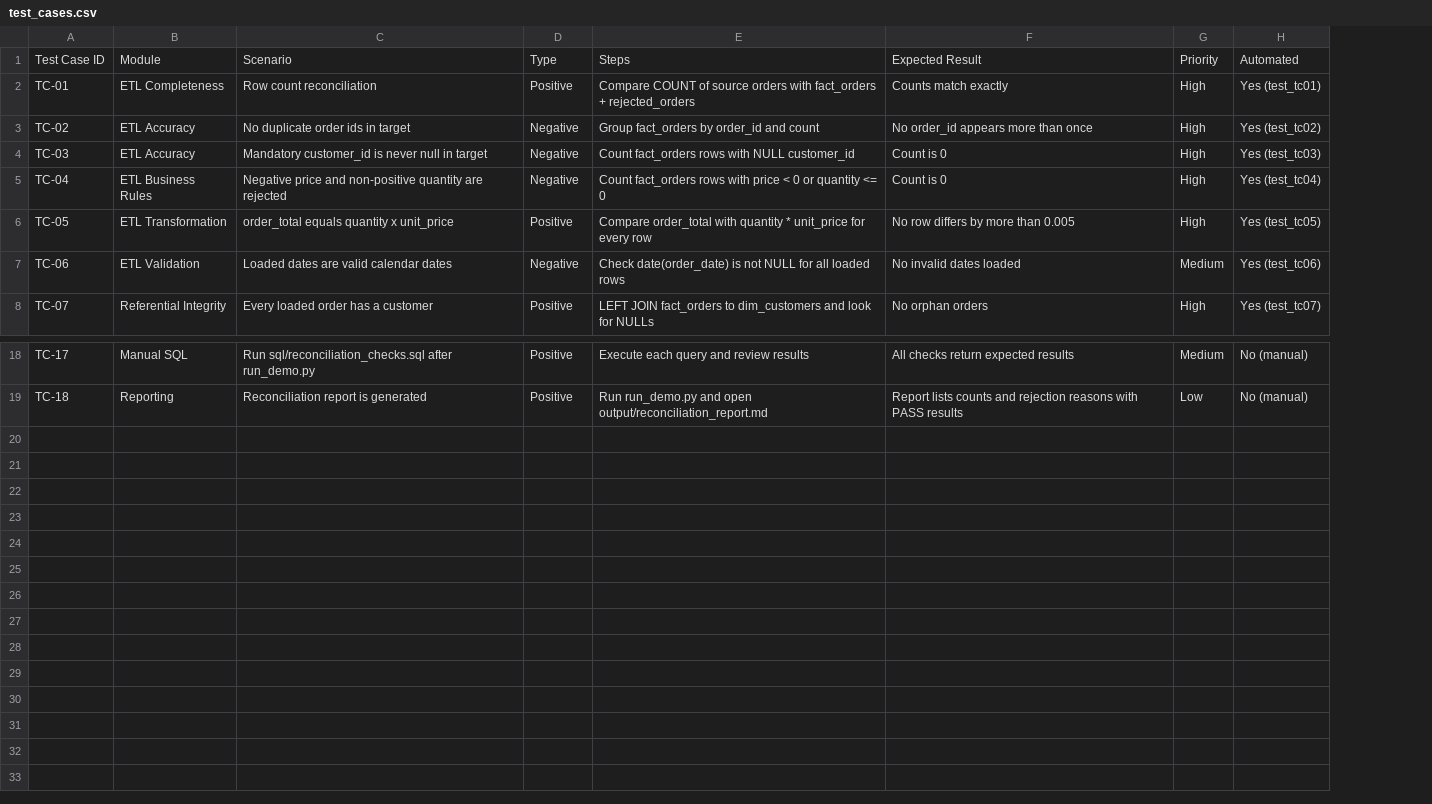
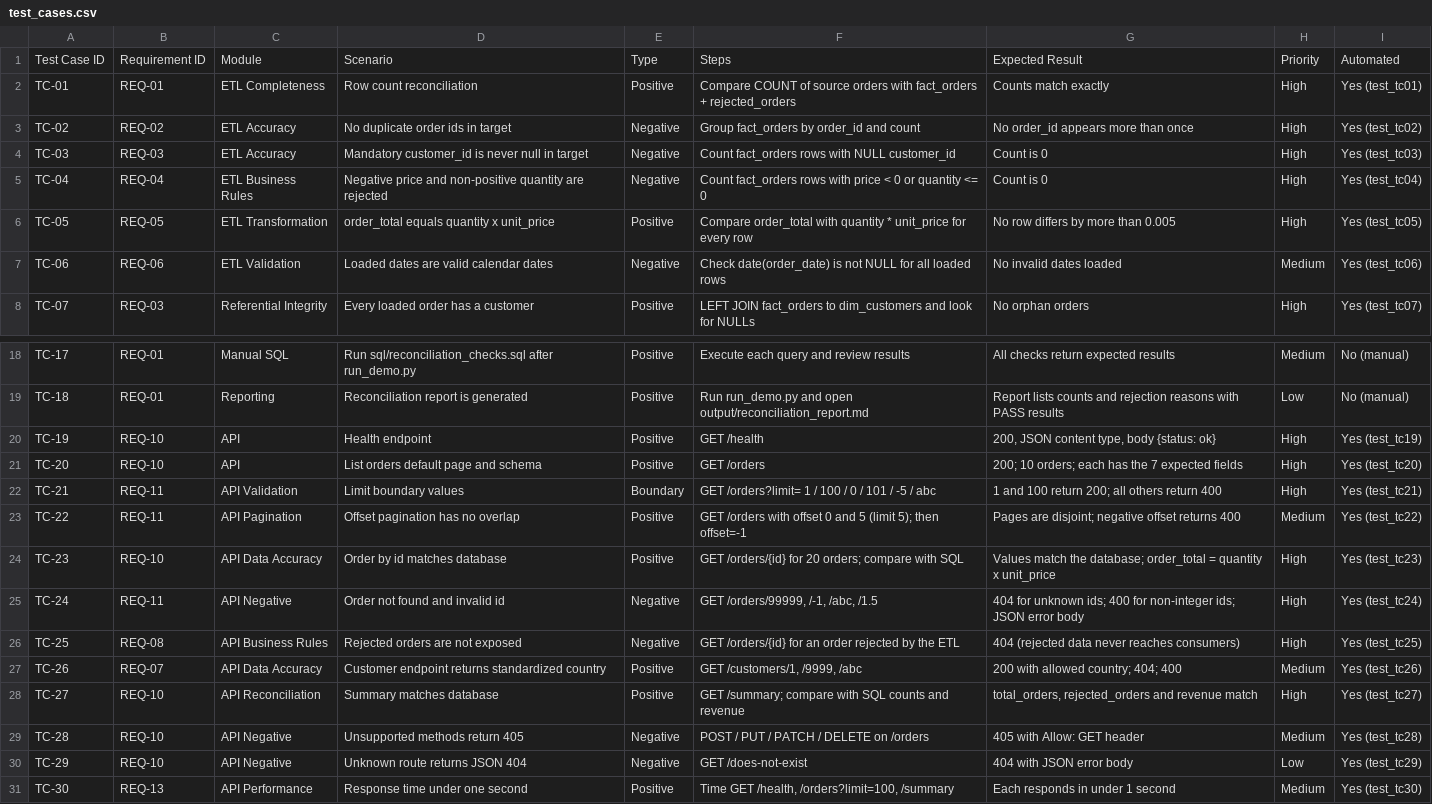
Before and after one commit to rakeshamarapu/analytics-data-quality-testing, a CSV file: test_cases/test_cases.csv, drawn as a sheet; only a part is shown, gaps mark what is left out; the diff names each change by its address in the sheet, - before the commit and + after, or states it on an @@ line.

Commit message:
Add API tests, traceability, dashboard test cases and CI

```diff
--- a/test_cases/test_cases.csv
+++ b/test_cases/test_cases.csv
+column B, rows 1-8: Requirement ID | REQ-01 | REQ-02 | REQ-03 | REQ-04 | REQ-05 | REQ-06 | REQ-03; rows 18-19: REQ-01 | REQ-01
+row 20: TC-19 | REQ-10 | API | Health endpoint | Positive | GET /health | 200, JSON content type, body {status: ok} | High | Yes (test_tc19)
+row 21: TC-20 | REQ-10 | API | List orders default page and schema | Positive | GET /orders | 200; 10 orders; each has the 7 expected fields | High | Yes (test_tc20)
+row 22: TC-21 | REQ-11 | API Validation | Limit boundary values | Boundary | GET /orders?limit= 1 / 100 / 0 / 101 / -5 / abc | 1 and 100 return 200; all others return 400 | High | Yes (test_tc21)
+row 23: TC-22 | REQ-11 | API Pagination | Offset pagination has no overlap | Positive | GET /orders with offset 0 and 5 (limit 5); then offset=-1 | Pages are disjoint; negative offset returns 400 | Medium | Yes (test_tc22)
+row 24: TC-23 | REQ-10 | API Data Accuracy | Order by id matches database | Positive | GET /orders/{id} for 20 orders; compare with SQL | Values match the database; order_total = quantity x unit_price | High | Yes (test_tc23)
+row 25: TC-24 | REQ-11 | API Negative | Order not found and invalid id | Negative | GET /orders/99999, /-1, /abc, /1.5 | 404 for unknown ids; 400 for non-integer ids; JSON error body | High | Yes (test_tc24)
+row 26: TC-25 | REQ-08 | API Business Rules | Rejected orders are not exposed | Negative | GET /orders/{id} for an order rejected by the ETL | 404 (rejected data never reaches consumers) | High | Yes (test_tc25)
+row 27: TC-26 | REQ-07 | API Data Accuracy | Customer endpoint returns standardized country | Positive | GET /customers/1, /9999, /abc | 200 with allowed country; 404; 400 | Medium | Yes (test_tc26)
+row 28: TC-27 | REQ-10 | API Reconciliation | Summary matches database | Positive | GET /summary; compare with SQL counts and revenue | total_orders, rejected_orders and revenue match | High | Yes (test_tc27)
+row 29: TC-28 | REQ-10 | API Negative | Unsupported methods return 405 | Negative | POST / PUT / PATCH / DELETE on /orders | 405 with Allow: GET header | Medium | Yes (test_tc28)
+row 30: TC-29 | REQ-10 | API Negative | Unknown route returns JSON 404 | Negative | GET /does-not-exist | 404 with JSON error body | Low | Yes (test_tc29)
+row 31: TC-30 | REQ-13 | API Performance | Response time under one second | Positive | Time GET /health, /orders?limit=100, /summary | Each responds in under 1 second | Medium | Yes (test_tc30)
```
Also changed, not shown: 13 other files.
